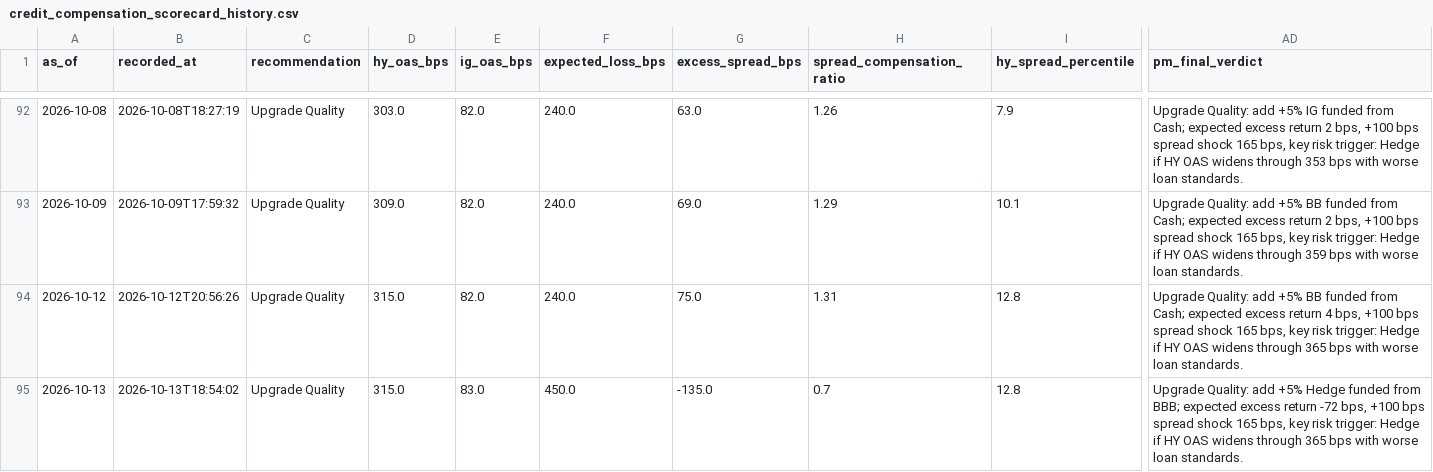
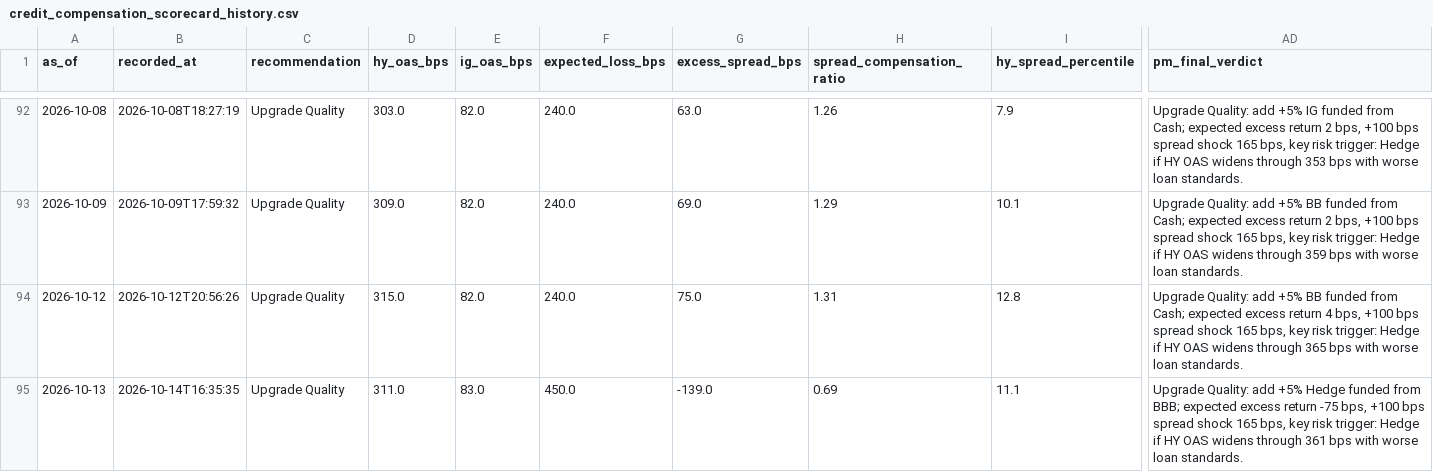
Before and after one commit to AaronMAlbright/credit-risk-dashboard, a CSV file: history/credit_compensation_scorecard_history.csv, drawn as a sheet; only a part is shown, gaps mark what is left out; the diff names each change by its address in the sheet, - before the commit and + after, or states it on an @@ line.

```diff
--- a/history/credit_compensation_scorecard_history.csv
+++ b/history/credit_compensation_scorecard_history.csv
-B95 (recorded_at): 2026-10-13T18:54:02
+B95 (recorded_at): 2026-10-14T16:35:35
-D95 (hy_oas_bps): 315.0
+D95 (hy_oas_bps): 311.0
-G95 (excess_spread_bps): -135.0
+G95 (excess_spread_bps): -139.0
-H95 (spread_compensation_ratio): 0.7
+H95 (spread_compensation_ratio): 0.69
-I95 (hy_spread_percentile): 12.8
+I95 (hy_spread_percentile): 11.1
-AD95 (pm_final_verdict): …excess return -72 bps, +100 bps spread shock 165 bps, key risk trigger: Hedge if HY OAS widens through 365 bps with…
+AD95 (pm_final_verdict): …excess return -75 bps, +100 bps spread shock 165 bps, key risk trigger: Hedge if HY OAS widens through 361 bps with…
```
Also changed, not shown: history/model_run_history.csv, 1 other file.
